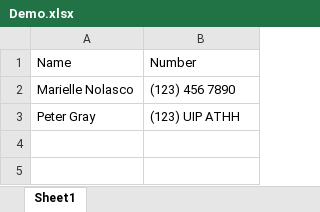
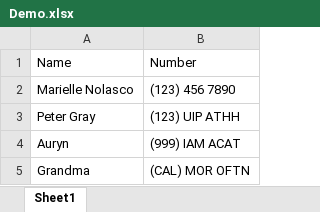
Before and after one commit to 230206-UiPath-BNYM/Dylan-Cummins-Code, an Excel workbook: Week-2/Excel Adventures/Demo.xlsx, sheet Sheet1, drawn as a sheet; values as stored, in another font and other column widths than the file's, no borders; the diff names each change by its address in the sheet, - before the commit and + after, or states it on an @@ line.

Commit message:
Filtered Data Table

```diff
--- a/Week-2/Excel Adventures/Demo.xlsx (sheet Sheet1)
+++ b/Week-2/Excel Adventures/Demo.xlsx (sheet Sheet1)
+row 4: Auryn | (999) IAM ACAT
+row 5: Grandma | (CAL) MOR OFTN
```
Also changed, not shown: 3 other files.
